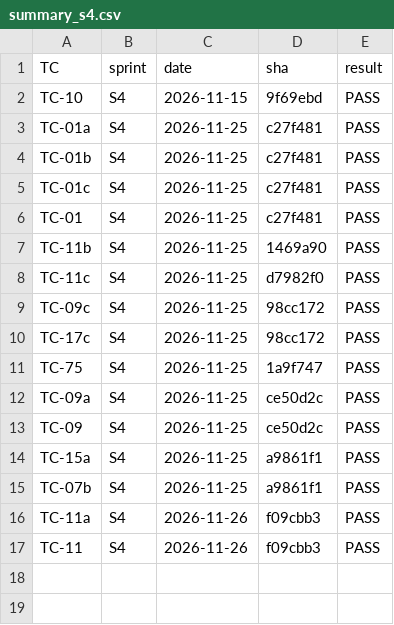
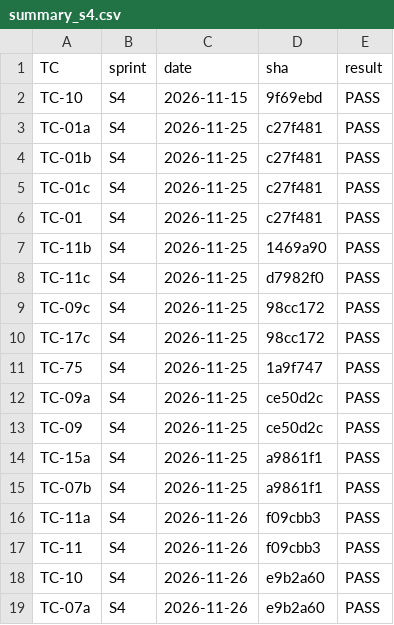
Before and after one commit to dev-preshit/smart-ppe-kit, a CSV file: test_logs/summary_s4.csv, drawn as a sheet; the diff names each change by its address in the sheet, - before the commit and + after, or states it on an @@ line.

```diff
--- a/test_logs/summary_s4.csv
+++ b/test_logs/summary_s4.csv
+row 18: TC-10 | S4 | 2026-11-26 | e9b2a60 | PASS
+row 19: TC-07a | S4 | 2026-11-26 | e9b2a60 | PASS
```
Also changed, not shown: 2 other files.
